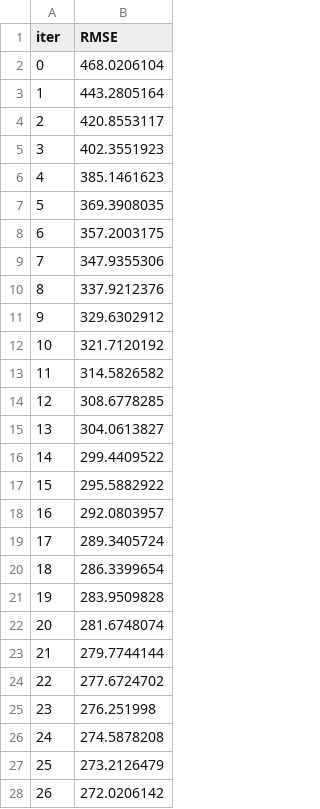
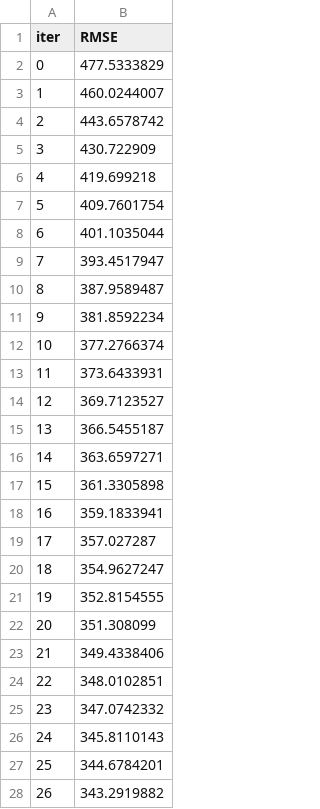
Before and after one commit to pandey-rakesh/quickbooks-forecast, a TSV file: notebooks/catboost_info/learn_error.tsv, drawn as a sheet; only a part is shown; the diff covers the shown part only.

```diff
--- a/notebooks/catboost_info/learn_error.tsv
+++ b/notebooks/catboost_info/learn_error.tsv
@@ -1,28 +1,28 @@
 iter	RMSE
-0	468.0206104
-1	443.2805164
-2	420.8553117
-3	402.3551923
-4	385.1461623
-5	369.3908035
-6	357.2003175
-7	347.9355306
-8	337.9212376
-9	329.6302912
-10	321.7120192
-11	314.5826582
-12	308.6778285
-13	304.0613827
-14	299.4409522
-15	295.5882922
-16	292.0803957
-17	289.3405724
-18	286.3399654
-19	283.9509828
-20	281.6748074
-21	279.7744144
-22	277.6724702
-23	276.251998
-24	274.5878208
-25	273.2126479
-26	272.0206142
+0	477.5333829
+1	460.0244007
+2	443.6578742
+3	430.722909
+4	419.699218
+5	409.7601754
+6	401.1035044
+7	393.4517947
+8	387.9589487
+9	381.8592234
+10	377.2766374
+11	373.6433931
+12	369.7123527
+13	366.5455187
+14	363.6597271
+15	361.3305898
+16	359.1833941
+17	357.027287
+18	354.9627247
+19	352.8154555
+20	351.308099
+21	349.4338406
+22	348.0102851
+23	347.0742332
+24	345.8110143
+25	344.6784201
+26	343.2919882
```
Also changed, not shown: 73 edited cells elsewhere in this file, notebooks/catboost_info/time_left.tsv, 23 other files.
